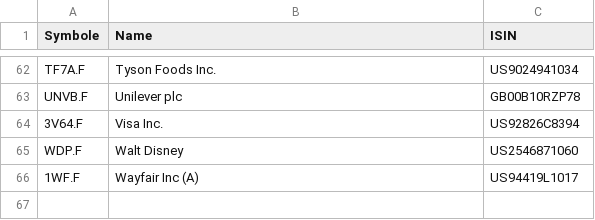
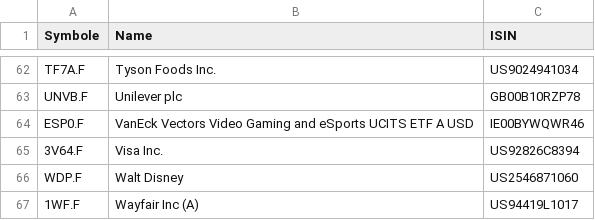
Before and after one commit to re1nsch/my_stock_data, a CSV file: data/stock_symbols.csv, drawn as a sheet; only a part is shown, gaps mark what is left out; the diff names each change by its address in the sheet, - before the commit and + after, or states it on an @@ line.

```diff
--- a/data/stock_symbols.csv
+++ b/data/stock_symbols.csv
+row 64: ESP0.F | VanEck Vectors Video Gaming and eSports UCITS ETF A USD | IE00BYWQWR46
```
Also changed, not shown: 3 other files.
